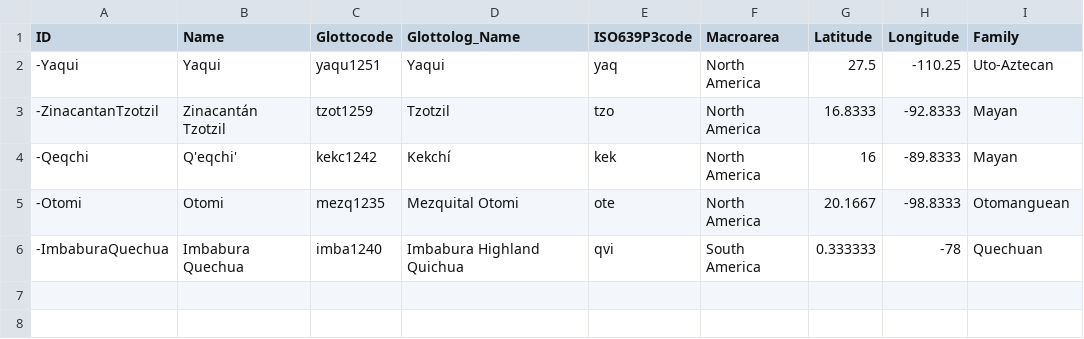
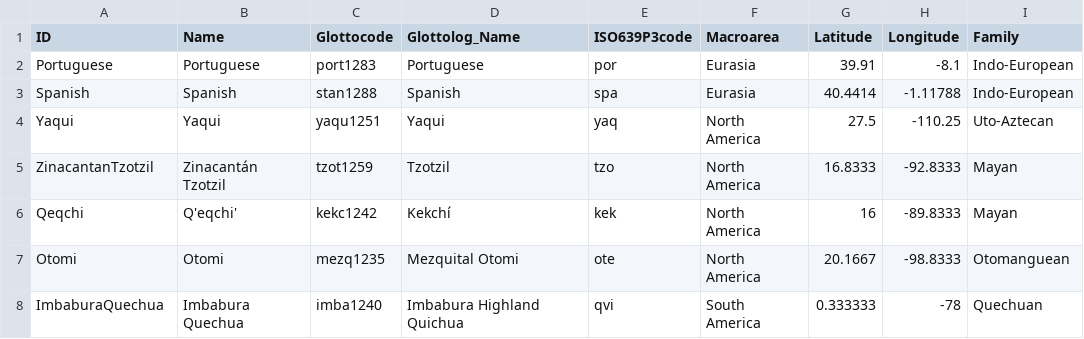
Before and after one commit to lexibank/sabor, a CSV file: cldf/languages.csv, drawn as a sheet.

```diff
--- a/cldf/languages.csv
+++ b/cldf/languages.csv
@@ -1,6 +1,8 @@
 ID,Name,Glottocode,Glottolog_Name,ISO639P3code,Macroarea,Latitude,Longitude,Family
--Yaqui,Yaqui,yaqu1251,Yaqui,yaq,North America,27.5,-110.25,Uto-Aztecan
--ZinacantanTzotzil,Zinacantán Tzotzil,tzot1259,Tzotzil,tzo,North America,16.8333,-92.8333,Mayan
--Qeqchi,Q'eqchi',kekc1242,Kekchí,kek,North America,16,-89.8333,Mayan
--Otomi,Otomi,mezq1235,Mezquital Otomi,ote,North America,20.1667,-98.8333,Otomanguean
--ImbaburaQuechua,Imbabura Quechua,imba1240,Imbabura Highland Quichua,qvi,South America,0.333333,-78,Quechuan
+Portuguese,Portuguese,port1283,Portuguese,por,Eurasia,39.91,-8.1,Indo-European
+Spanish,Spanish,stan1288,Spanish,spa,Eurasia,40.4414,-1.11788,Indo-European
+Yaqui,Yaqui,yaqu1251,Yaqui,yaq,North America,27.5,-110.25,Uto-Aztecan
+ZinacantanTzotzil,Zinacantán Tzotzil,tzot1259,Tzotzil,tzo,North America,16.8333,-92.8333,Mayan
+Qeqchi,Q'eqchi',kekc1242,Kekchí,kek,North America,16,-89.8333,Mayan
+Otomi,Otomi,mezq1235,Mezquital Otomi,ote,North America,20.1667,-98.8333,Otomanguean
+ImbaburaQuechua,Imbabura Quechua,imba1240,Imbabura Highland Quichua,qvi,South America,0.333333,-78,Quechuan
```
Also changed, not shown: cldf/parameters.csv, 10 other files.
